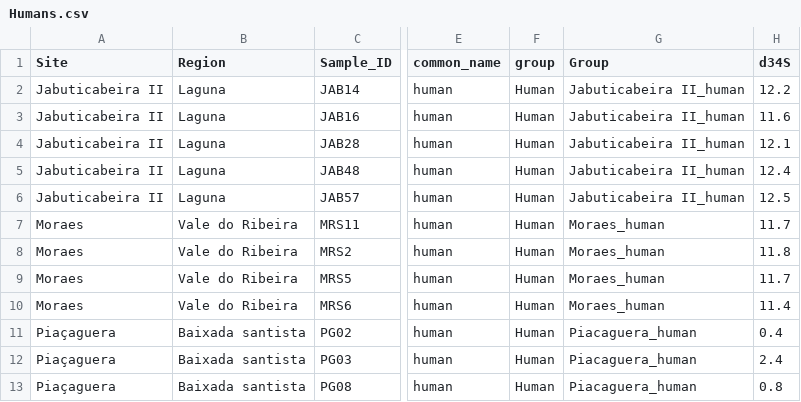
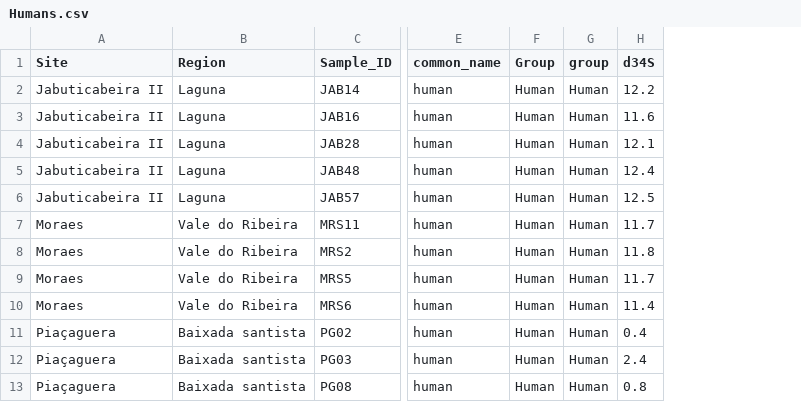
Before and after one commit to OlCraig-arch/reassessing-fish-consumption, a CSV file: mixingmodel/Humans.csv, drawn as a sheet; only a part is shown, gaps mark what is left out; removed rows and columns are numbered as before the commit, all else as after; the diff names each change by its address in the sheet, - before the commit and + after, or states it on an @@ line.

```diff
--- a/mixingmodel/Humans.csv
+++ b/mixingmodel/Humans.csv
+column F (Group), rows 2-13: all Human
-column G (Group), rows 2-13: Jabuticabeira II_human | Jabuticabeira II_human | Jabuticabeira II_human | Jabuticabeira II_human | Jabuticabeira II_human | Moraes_human | Moraes_human | Moraes_human | Moraes_human | Piacaguera_human | Piacaguera_human | Piacaguera_human
```
Also changed, not shown: data/C_fingerprinting.csv, data/N_fingerprinting.csv, 49 other files.
